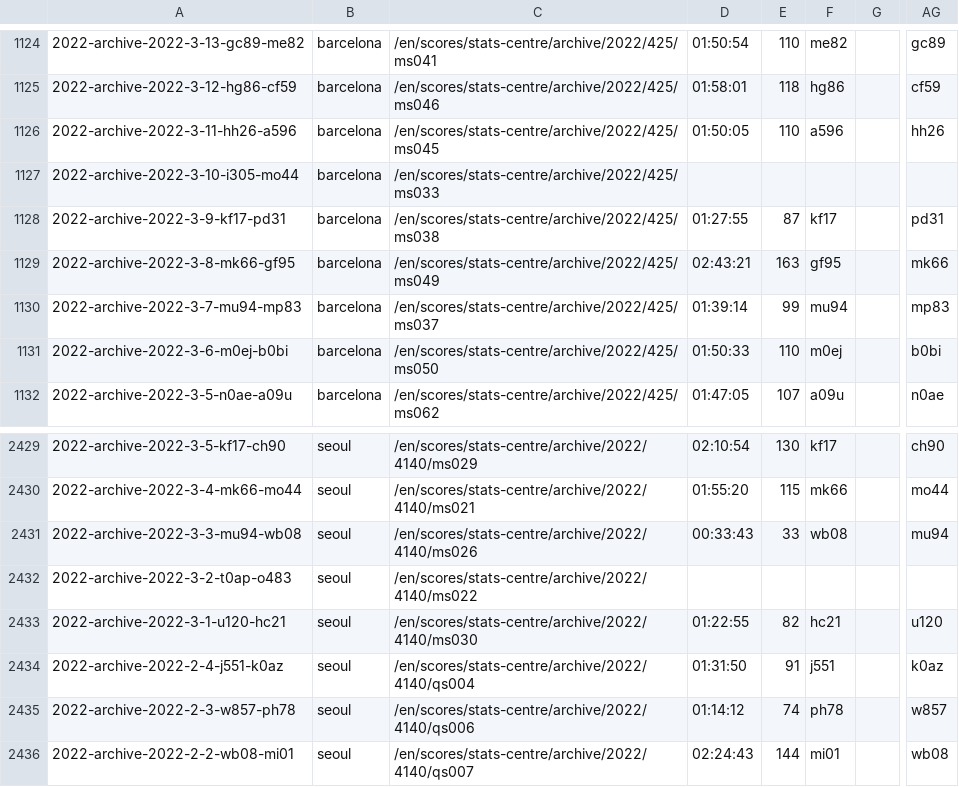
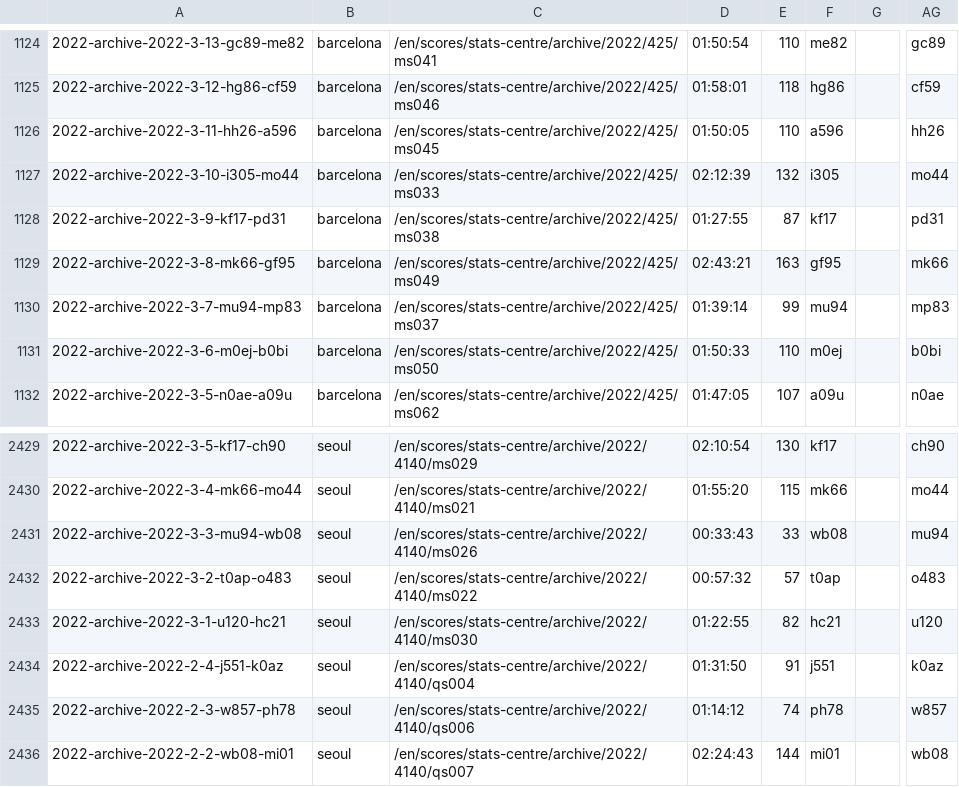
Before and after one commit to serve-and-volley/atp-world-tour-tennis-data, a CSV file: csv/3_match_stats/match_stats_2022.csv, drawn as a sheet; only a part is shown, gaps mark what is left out; the diff covers the shown part only; the diff names each change by its address in the sheet, - before the commit and + after, or states it on an @@ line.

```diff
--- a/csv/3_match_stats/match_stats_2022.csv
+++ b/csv/3_match_stats/match_stats_2022.csv
-D1127: (empty)
+D1127: 02:12:39
-E1127: (empty)
+E1127: 132
-F1127: (empty)
+F1127: i305
-AG1127: (empty)
+AG1127: mo44
-D2432: (empty)
+D2432: 00:57:32
-E2432: (empty)
+E2432: 57
-F2432: (empty)
+F2432: t0ap
-AG2432: (empty)
+AG2432: o483
```
Also changed, not shown: 3 added rows and 12 edited cells elsewhere in this file.
